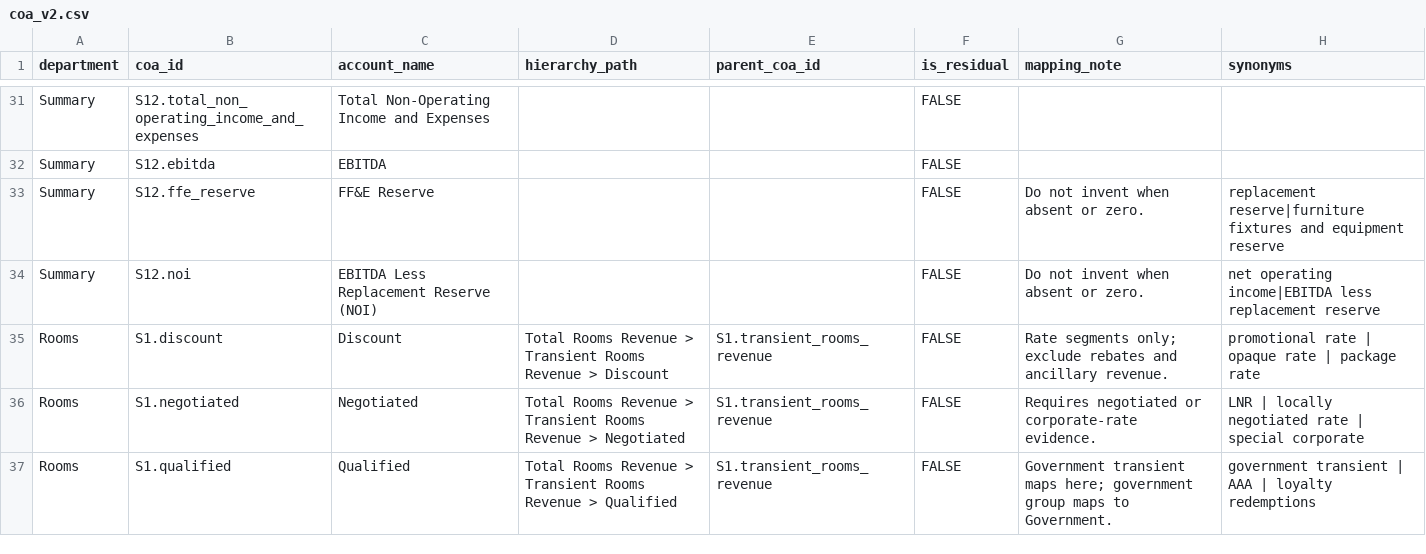
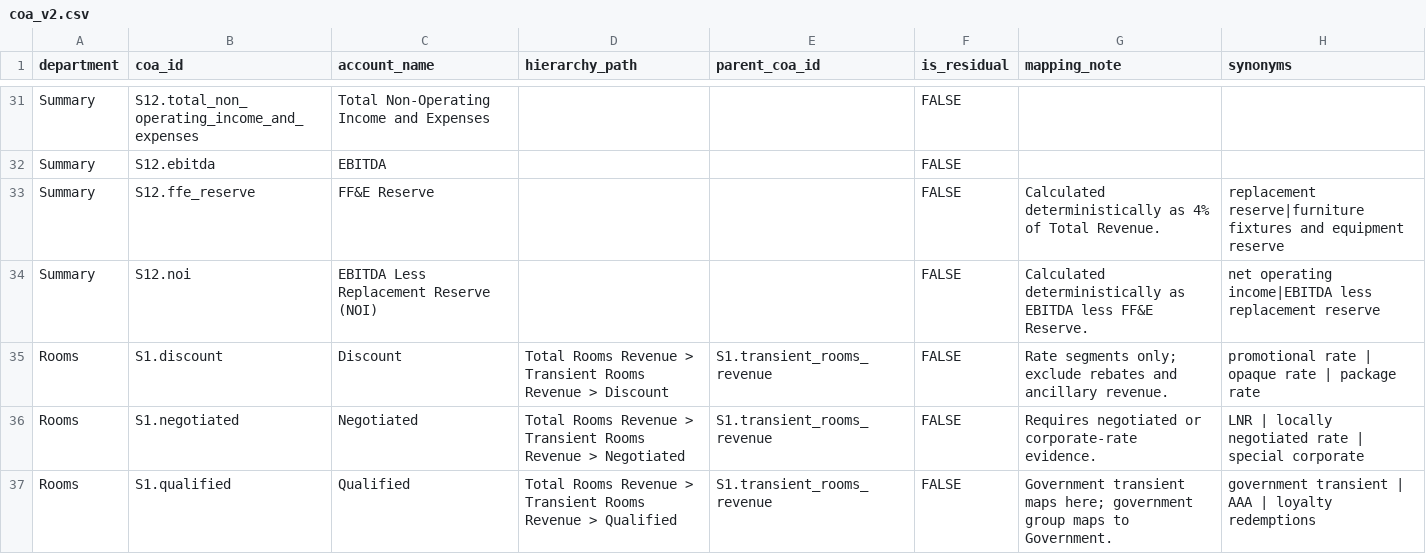
Before and after one commit to hyunho308-create/pl-mapper-cli, a CSV file: hotel_pl_normalizer/data/coa_v2.csv, drawn as a sheet; only a part is shown, gaps mark what is left out.

Commit message:
Sync mapping validation and feedback improvements

```diff
--- a/hotel_pl_normalizer/data/coa_v2.csv
+++ b/hotel_pl_normalizer/data/coa_v2.csv
@@ -32,4 +32,4 @@ Summary,S12.total_non_operating_income_and_expenses,Total Non-Operating Income a
 Summary,S12.ebitda,EBITDA,,,FALSE,,
-Summary,S12.ffe_reserve,FF&E Reserve,,,FALSE,Do not invent when absent or zero.,replacement reserve|furniture fixtures and equipment reserve
-Summary,S12.noi,EBITDA Less Replacement Reserve (NOI),,,FALSE,Do not invent when absent or zero.,net operating income|EBITDA less replacement reserve
+Summary,S12.ffe_reserve,FF&E Reserve,,,FALSE,Calculated deterministically as 4% of Total Revenue.,replacement reserve|furniture fixtures and equipment reserve
+Summary,S12.noi,EBITDA Less Replacement Reserve (NOI),,,FALSE,Calculated deterministically as EBITDA less FF&E Reserve.,net operating income|EBITDA less replacement reserve
 Rooms,S1.discount,Discount,Total Rooms Revenue > Transient Rooms Revenue > Discount,S1.transient_rooms_revenue,FALSE,Rate segments only; exclude rebates and ancillary revenue.,promotional rate | opaque rate | package rate
```
Also changed, not shown: 8 other files.
